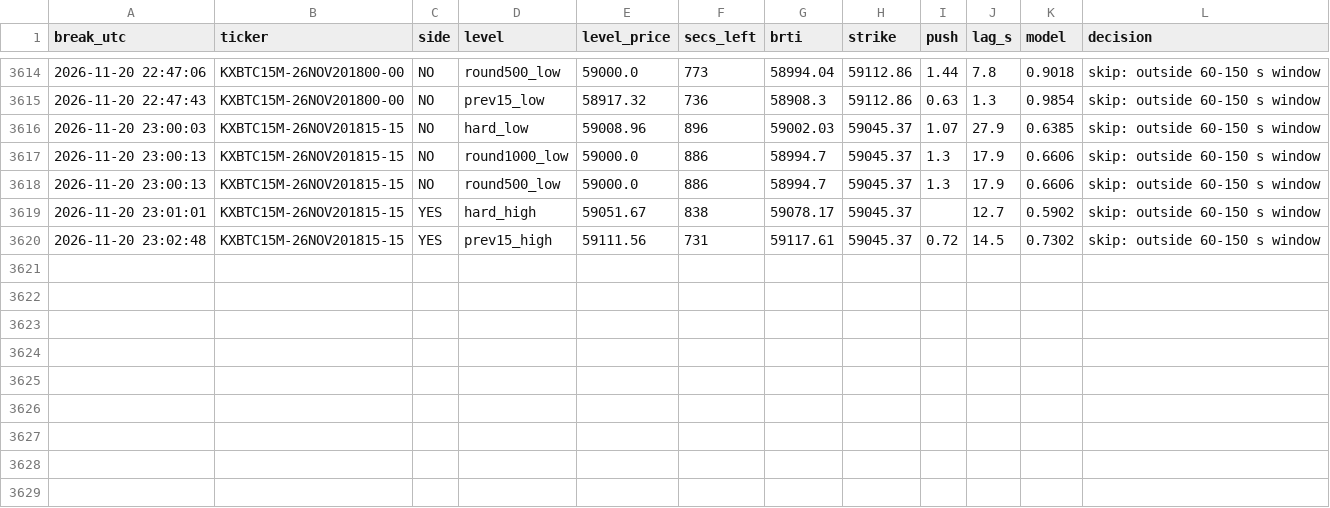
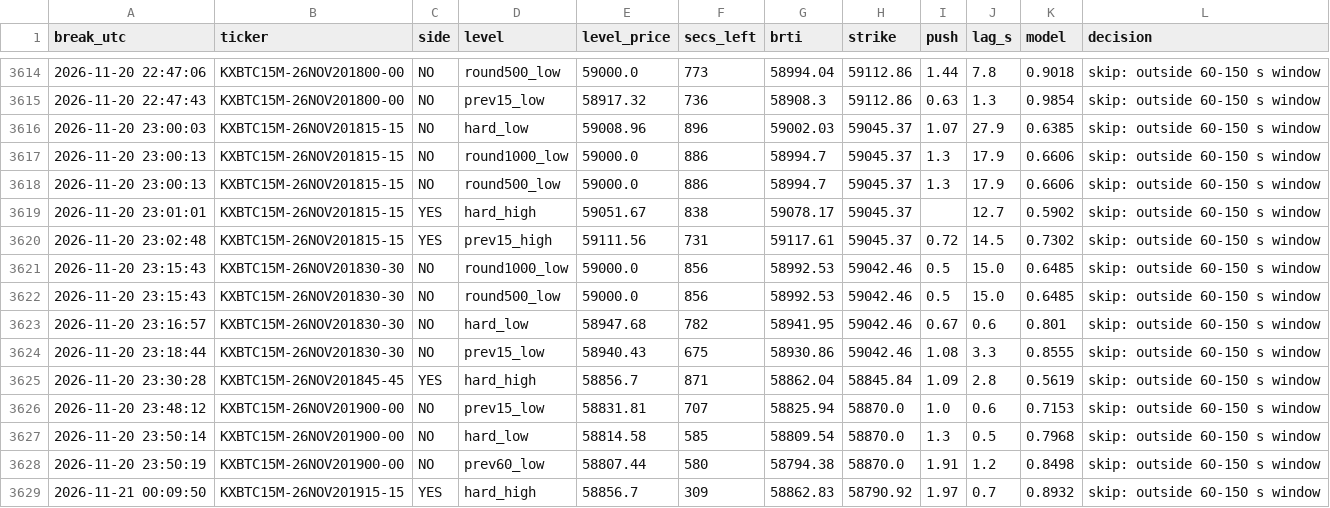
Before and after one commit to emmabuilders-ui/kalshi-btc-bot, a CSV file: fastpush/breaks.csv, drawn as a sheet; only a part is shown, gaps mark what is left out; the diff names each change by its address in the sheet, - before the commit and + after, or states it on an @@ line.

```diff
--- a/fastpush/breaks.csv
+++ b/fastpush/breaks.csv
+row 3621: 2026-11-20 23:15:43 | KXBTC15M-26NOV201830-30 | NO | round1000_low | 59000.0 | 856 | 58992.53 | 59042.46 | 0.5 | 15.0 | 0.6485 | skip: outside 60-150 s window
+row 3622: 2026-11-20 23:15:43 | KXBTC15M-26NOV201830-30 | NO | round500_low | 59000.0 | 856 | 58992.53 | 59042.46 | 0.5 | 15.0 | 0.6485 | skip: outside 60-150 s window
+row 3623: 2026-11-20 23:16:57 | KXBTC15M-26NOV201830-30 | NO | hard_low | 58947.68 | 782 | 58941.95 | 59042.46 | 0.67 | 0.6 | 0.801 | skip: outside 60-150 s window
+row 3624: 2026-11-20 23:18:44 | KXBTC15M-26NOV201830-30 | NO | prev15_low | 58940.43 | 675 | 58930.86 | 59042.46 | 1.08 | 3.3 | 0.8555 | skip: outside 60-150 s window
+row 3625: 2026-11-20 23:30:28 | KXBTC15M-26NOV201845-45 | YES | hard_high | 58856.7 | 871 | 58862.04 | 58845.84 | 1.09 | 2.8 | 0.5619 | skip: outside 60-150 s window
+row 3626: 2026-11-20 23:48:12 | KXBTC15M-26NOV201900-00 | NO | prev15_low | 58831.81 | 707 | 58825.94 | 58870.0 | 1.0 | 0.6 | 0.7153 | skip: outside 60-150 s window
+row 3627: 2026-11-20 23:50:14 | KXBTC15M-26NOV201900-00 | NO | hard_low | 58814.58 | 585 | 58809.54 | 58870.0 | 1.3 | 0.5 | 0.7968 | skip: outside 60-150 s window
+row 3628: 2026-11-20 23:50:19 | KXBTC15M-26NOV201900-00 | NO | prev60_low | 58807.44 | 580 | 58794.38 | 58870.0 | 1.91 | 1.2 | 0.8498 | skip: outside 60-150 s window
+row 3629: 2026-11-21 00:09:50 | KXBTC15M-26NOV201915-15 | YES | hard_high | 58856.7 | 309 | 58862.83 | 58790.92 | 1.97 | 0.7 | 0.8932 | skip: outside 60-150 s window
```
Also changed, not shown: 3 other files.
